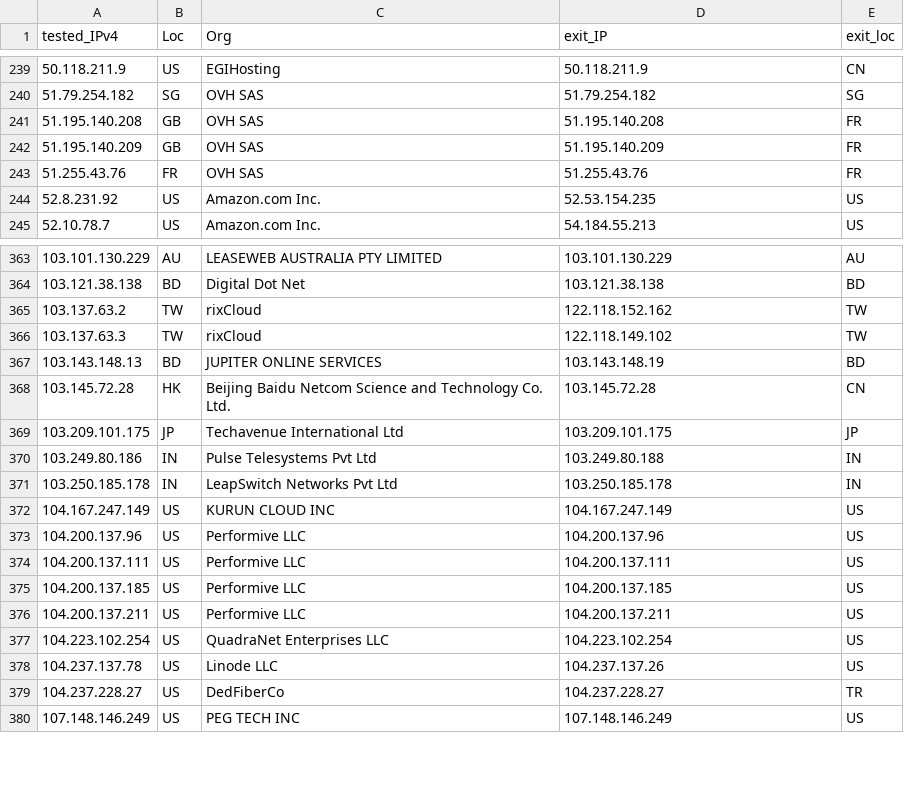
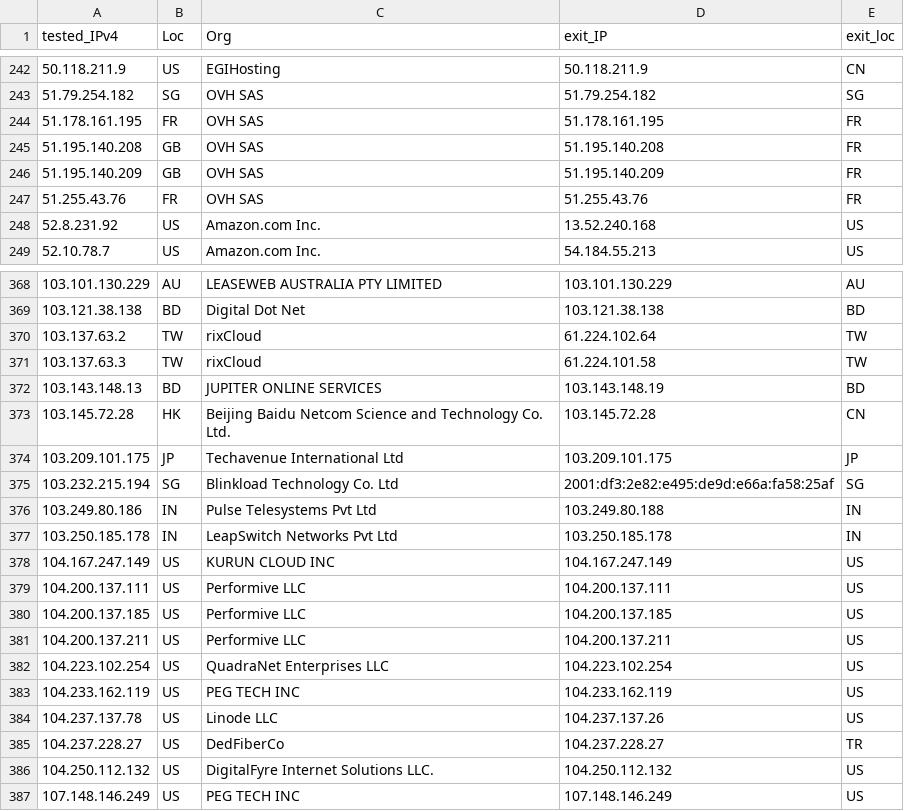
Before and after one commit to tr1s7an/Unofficial-Cloudflare-nodes, a CSV file: results.csv, drawn as a sheet; only a part is shown, gaps mark what is left out; the diff covers the shown part only.

Commit message:
Update 2022-06-04 00:02:13

```diff
--- a/results.csv
+++ b/results.csv
@@ -240,2 +243,3 @@ tested_IPv4,Loc,Org,exit_IP,exit_loc
 51.79.254.182,SG,OVH SAS,51.79.254.182,SG
+51.178.161.195,FR,OVH SAS,51.178.161.195,FR
 51.195.140.208,GB,OVH SAS,51.195.140.208,FR
@@ -243,3 +247,3 @@ tested_IPv4,Loc,Org,exit_IP,exit_loc
 51.255.43.76,FR,OVH SAS,51.255.43.76,FR
-52.8.231.92,US,Amazon.com  Inc.,52.53.154.235,US
+52.8.231.92,US,Amazon.com  Inc.,13.52.240.168,US
 52.10.78.7,US,Amazon.com  Inc.,54.184.55.213,US
@@ -364,4 +369,4 @@ tested_IPv4,Loc,Org,exit_IP,exit_loc
 103.121.38.138,BD,Digital Dot Net,103.121.38.138,BD
-103.137.63.2,TW,rixCloud,122.118.152.162,TW
-103.137.63.3,TW,rixCloud,122.118.149.102,TW
+103.137.63.2,TW,rixCloud,61.224.102.64,TW
+103.137.63.3,TW,rixCloud,61.224.101.58,TW
 103.143.148.13,BD,JUPITER ONLINE SERVICES,103.143.148.19,BD
@@ -369,2 +374,3 @@ tested_IPv4,Loc,Org,exit_IP,exit_loc
 103.209.101.175,JP,Techavenue International Ltd,103.209.101.175,JP
+103.232.215.194,SG,Blinkload Technology Co.  Ltd,2001:df3:2e82:e495:de9d:e66a:fa58:25af,SG
 103.249.80.186,IN,Pulse Telesystems Pvt Ltd,103.249.80.188,IN
@@ -372,3 +378,2 @@ tested_IPv4,Loc,Org,exit_IP,exit_loc
 104.167.247.149,US,KURUN CLOUD INC,104.167.247.149,US
-104.200.137.96,US,Performive LLC,104.200.137.96,US
 104.200.137.111,US,Performive LLC,104.200.137.111,US
@@ -377,4 +382,6 @@ tested_IPv4,Loc,Org,exit_IP,exit_loc
 104.223.102.254,US,QuadraNet Enterprises LLC,104.223.102.254,US
+104.233.162.119,US,PEG TECH INC,104.233.162.119,US
 104.237.137.78,US,Linode  LLC,104.237.137.26,US
 104.237.228.27,US,DedFiberCo,104.237.228.27,TR
+104.250.112.132,US,DigitalFyre Internet Solutions  LLC.,104.250.112.132,US
 107.148.146.249,US,PEG TECH INC,107.148.146.249,US
```
Also changed, not shown: 13 added rows, 12 removed rows and 26 edited cells elsewhere in this file.
